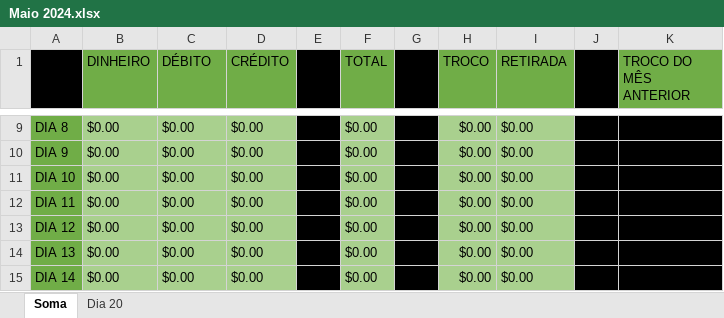
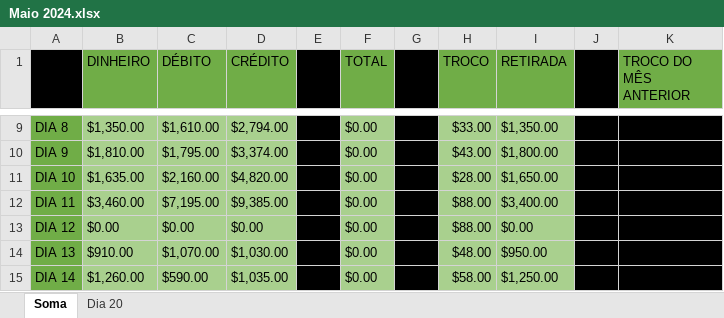
Before and after one commit to scaique/aplicacao-vendas, an Excel workbook: planilhas/Maio 2024.xlsx, sheet Soma, drawn as a sheet; only a part is shown, gaps mark what is left out; values as stored, in another font and other column widths than the file's, no borders; the diff covers the shown part only; the diff names each change by its address in the sheet, - before the commit and + after, or states it on an @@ line.

Commit message:
Update: Registro de troco

```diff
--- a/planilhas/Maio 2024.xlsx (sheet Soma)
+++ b/planilhas/Maio 2024.xlsx (sheet Soma)
-B9 (DINHEIRO): $0.00
+B9 (DINHEIRO): $1,350.00
-C9 (DÉBITO): $0.00
+C9 (DÉBITO): $1,610.00
-D9 (CRÉDITO): $0.00
+D9 (CRÉDITO): $2,794.00
-H9 (TROCO): $0.00
+H9 (TROCO): $33.00
-I9 (RETIRADA): $0.00
+I9 (RETIRADA): $1,350.00
-B10 (DINHEIRO): $0.00
+B10 (DINHEIRO): $1,810.00
-C10 (DÉBITO): $0.00
+C10 (DÉBITO): $1,795.00
-D10 (CRÉDITO): $0.00
+D10 (CRÉDITO): $3,374.00
-H10 (TROCO): $0.00
+H10 (TROCO): $43.00
-I10 (RETIRADA): $0.00
+I10 (RETIRADA): $1,800.00
-B11 (DINHEIRO): $0.00
+B11 (DINHEIRO): $1,635.00
-C11 (DÉBITO): $0.00
+C11 (DÉBITO): $2,160.00
-D11 (CRÉDITO): $0.00
+D11 (CRÉDITO): $4,820.00
-H11 (TROCO): $0.00
+H11 (TROCO): $28.00
-I11 (RETIRADA): $0.00
+I11 (RETIRADA): $1,650.00
-B12 (DINHEIRO): $0.00
+B12 (DINHEIRO): $3,460.00
-C12 (DÉBITO): $0.00
+C12 (DÉBITO): $7,195.00
-D12 (CRÉDITO): $0.00
+D12 (CRÉDITO): $9,385.00
-H12:H13 (TROCO): $0.00
+H12:H13 (TROCO): $88.00
-I12 (RETIRADA): $0.00
+I12 (RETIRADA): $3,400.00
-B14 (DINHEIRO): $0.00
+B14 (DINHEIRO): $910.00
-C14 (DÉBITO): $0.00
+C14 (DÉBITO): $1,070.00
-D14 (CRÉDITO): $0.00
+D14 (CRÉDITO): $1,030.00
-H14 (TROCO): $0.00
+H14 (TROCO): $48.00
-I14 (RETIRADA): $0.00
+I14 (RETIRADA): $950.00
-B15 (DINHEIRO): $0.00
+B15 (DINHEIRO): $1,260.00
-C15 (DÉBITO): $0.00
+C15 (DÉBITO): $590.00
-D15 (CRÉDITO): $0.00
+D15 (CRÉDITO): $1,035.00
-H15 (TROCO): $0.00
+H15 (TROCO): $58.00
-I15 (RETIRADA): $0.00
+I15 (RETIRADA): $1,250.00
```
Also changed, not shown: 68 edited cells elsewhere in this sheet, sheet Dia 20, 7 other files.
